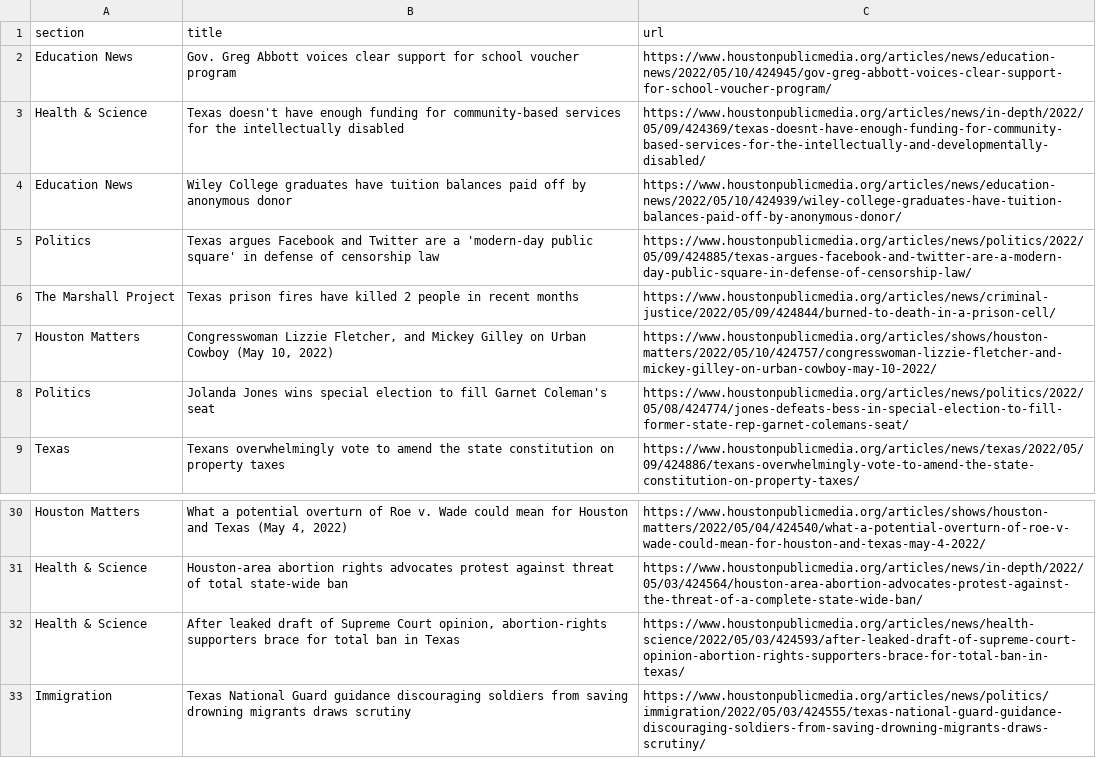
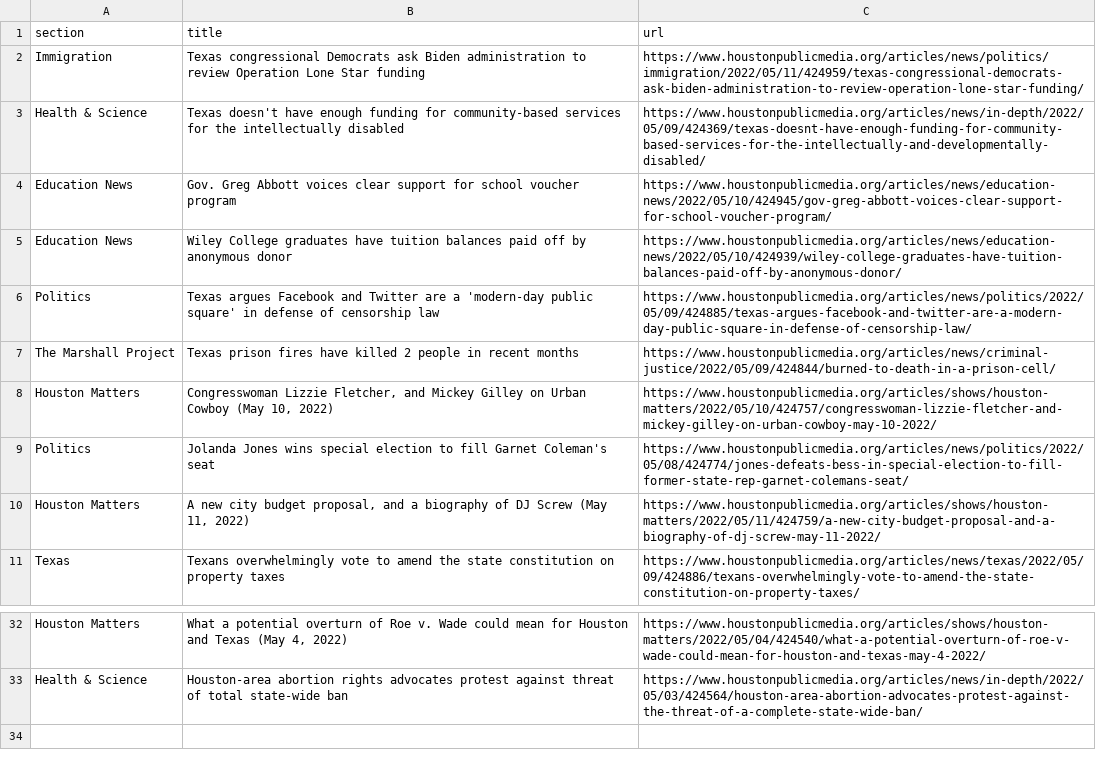
Before and after one commit to naokatoh/auto-scraper, a CSV file: npr.csv, drawn as a sheet; only a part is shown, gaps mark what is left out.

```diff
--- a/npr.csv
+++ b/npr.csv
@@ -1,4 +1,5 @@
 section,title,url
+Immigration,Texas congressional Democrats ask Biden administration to review Operation Lone Star funding,https://www.houstonpublicmedia.org/articles/news/politics/immigration/2022/05/11/424959/texas-congressional-democrats-ask-biden-administration-to-review-operation-lone-star-funding/
+Health & Science,Texas doesn't have enough funding for community-based services for the intellectually disabled,https://www.houstonpublicmedia.org/articles/news/in-depth/2022/05/09/424369/texas-doesnt-have-enough-funding-for-community-based-services-for-the-intellectually-and-developmentally-disabled/
 Education News,Gov. Greg Abbott voices clear support for school voucher program,https://www.houstonpublicmedia.org/articles/news/education-news/2022/05/10/424945/gov-greg-abbott-voices-clear-support-for-school-voucher-program/
-Health & Science,Texas doesn't have enough funding for community-based services for the intellectually disabled,https://www.houstonpublicmedia.org/articles/news/in-depth/2022/05/09/424369/texas-doesnt-have-enough-funding-for-community-based-services-for-the-intellectually-and-developmentally-disabled/
 Education News,Wiley College graduates have tuition balances paid off by anonymous donor,https://www.houstonpublicmedia.org/articles/news/education-news/2022/05/10/424939/wiley-college-graduates-have-tuition-balances-paid-off-by-anonymous-donor/
@@ -8,2 +9,3 @@ Houston Matters,"Congresswoman Lizzie Fletcher, and Mickey Gilley on Urban Cowbo
 Politics,Jolanda Jones wins special election to fill Garnet Coleman's seat,https://www.houstonpublicmedia.org/articles/news/politics/2022/05/08/424774/jones-defeats-bess-in-special-election-to-fill-former-state-rep-garnet-colemans-seat/
+Houston Matters,"A new city budget proposal, and a biography of DJ Screw (May 11, 2022)",https://www.houstonpublicmedia.org/articles/shows/houston-matters/2022/05/11/424759/a-new-city-budget-proposal-and-a-biography-of-dj-screw-may-11-2022/
 Texas,Texans overwhelmingly vote to amend the state constitution on property taxes,https://www.houstonpublicmedia.org/articles/news/texas/2022/05/09/424886/texans-overwhelmingly-vote-to-amend-the-state-constitution-on-property-taxes/
@@ -31,3 +33 @@ Houston Matters,"What a potential overturn of Roe v. Wade could mean for Houston
 Health & Science,Houston-area abortion rights advocates protest against threat of total state-wide ban,https://www.houstonpublicmedia.org/articles/news/in-depth/2022/05/03/424564/houston-area-abortion-advocates-protest-against-the-threat-of-a-complete-state-wide-ban/
-Health & Science,"After leaked draft of Supreme Court opinion, abortion-rights supporters brace for total ban in Texas",https://www.houstonpublicmedia.org/articles/news/health-science/2022/05/03/424593/after-leaked-draft-of-supreme-court-opinion-abortion-rights-supporters-brace-for-total-ban-in-texas/
-Immigration,Texas National Guard guidance discouraging soldiers from saving drowning migrants draws scrutiny,https://www.houstonpublicmedia.org/articles/news/politics/immigration/2022/05/03/424555/texas-national-guard-guidance-discouraging-soldiers-from-saving-drowning-migrants-draws-scrutiny/
```
